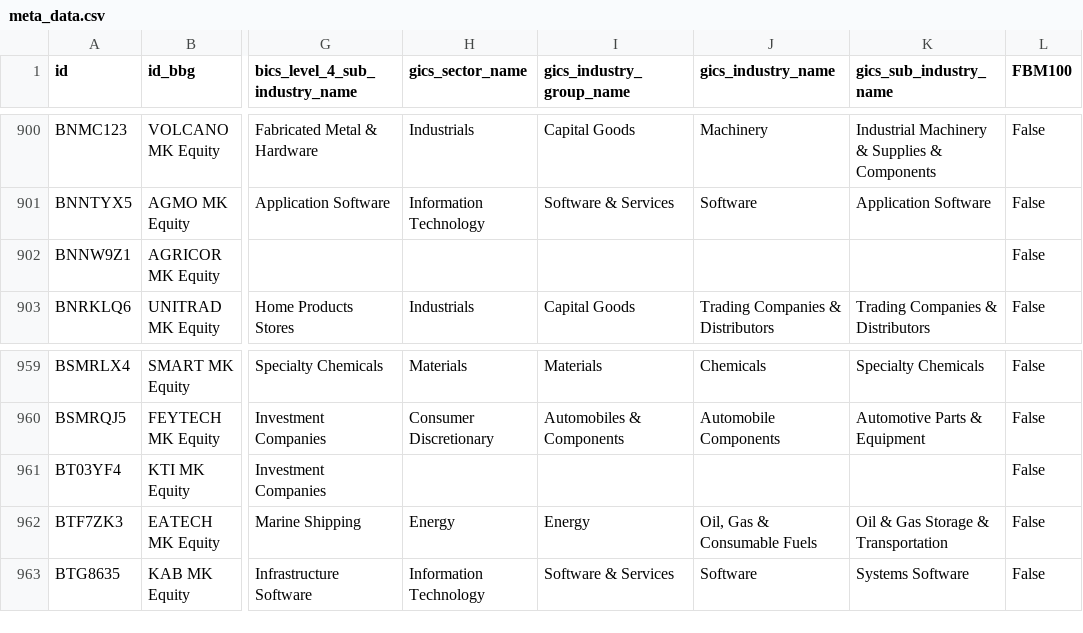
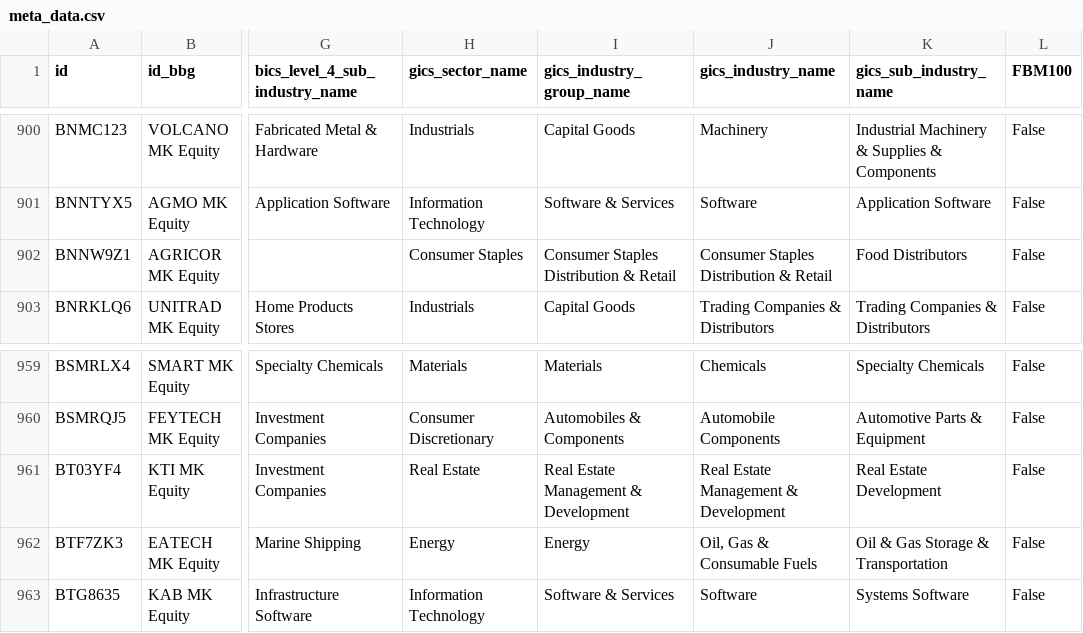
Before and after one commit to etq-quant/bursa, a CSV file: data/meta_data.csv, drawn as a sheet; only a part is shown, gaps mark what is left out; the diff names each change by its address in the sheet, - before the commit and + after, or states it on an @@ line.

Commit message:
[bot] commit

```diff
--- a/data/meta_data.csv
+++ b/data/meta_data.csv
-H902 (gics_sector_name): (empty)
+H902 (gics_sector_name): Consumer Staples
-I902 (gics_industry_group_name): (empty)
+I902 (gics_industry_group_name): Consumer Staples Distribution & Retail
-J902 (gics_industry_name): (empty)
+J902 (gics_industry_name): Consumer Staples Distribution & Retail
-K902 (gics_sub_industry_name): (empty)
+K902 (gics_sub_industry_name): Food Distributors
-H961 (gics_sector_name): (empty)
+H961 (gics_sector_name): Real Estate
-I961 (gics_industry_group_name): (empty)
+I961 (gics_industry_group_name): Real Estate Management & Development
-J961 (gics_industry_name): (empty)
+J961 (gics_industry_name): Real Estate Management & Development
-K961 (gics_sub_industry_name): (empty)
+K961 (gics_sub_industry_name): Real Estate Development
```
